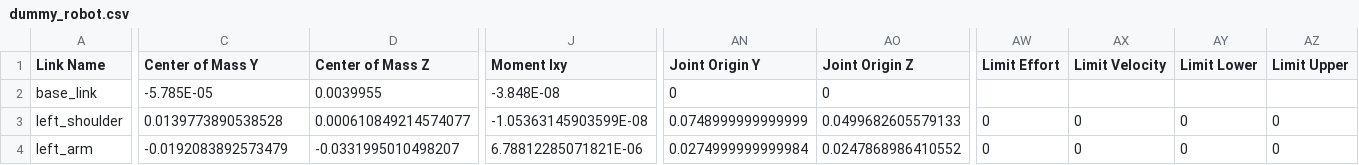
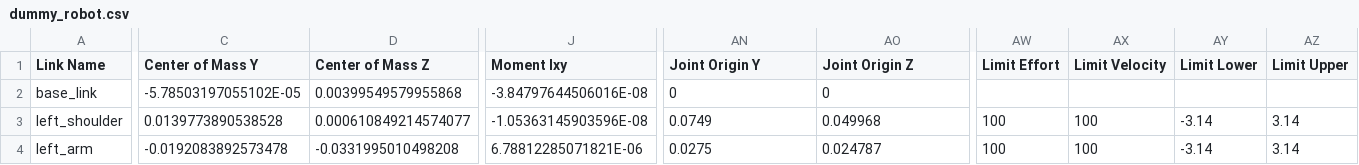
Before and after one commit to SamithVa/humanoid_urdf, a CSV file: dummy_robot/urdf/dummy_robot.csv, drawn as a sheet; only a part is shown, gaps mark what is left out; the diff covers the shown part only; the diff names each change by its address in the sheet, - before the commit and + after, or states it on an @@ line.

```diff
--- a/dummy_robot/urdf/dummy_robot.csv
+++ b/dummy_robot/urdf/dummy_robot.csv
-C2 (Center of Mass Y): -5.785E-05
+C2 (Center of Mass Y): -5.78503197055102E-05
-D2 (Center of Mass Z): 0.0039955
+D2 (Center of Mass Z): 0.00399549579955868
-J2 (Moment Ixy): -3.848E-08
+J2 (Moment Ixy): -3.84797644506016E-08
-J3 (Moment Ixy): -1.05363145903599E-08
+J3 (Moment Ixy): -1.05363145903596E-08
-AN3 (Joint Origin Y): 0.0748999999999999
+AN3 (Joint Origin Y): 0.0749
-AO3 (Joint Origin Z): 0.0499682605579133
+AO3 (Joint Origin Z): 0.049968
-AW3:AW4 (Limit Effort): 0
+AW3:AW4 (Limit Effort): 100
-AX3:AX4 (Limit Velocity): 0
+AX3:AX4 (Limit Velocity): 100
-AY3:AY4 (Limit Lower): 0
+AY3:AY4 (Limit Lower): -3.14
-AZ3:AZ4 (Limit Upper): 0
+AZ3:AZ4 (Limit Upper): 3.14
-C4 (Center of Mass Y): -0.0192083892573479
+C4 (Center of Mass Y): -0.0192083892573478
-D4 (Center of Mass Z): -0.0331995010498207
+D4 (Center of Mass Z): -0.0331995010498208
-AN4 (Joint Origin Y): 0.0274999999999984
+AN4 (Joint Origin Y): 0.0275
-AO4 (Joint Origin Z): 0.0247868986410552
+AO4 (Joint Origin Z): 0.024787
```
Also changed, not shown: 142 edited cells elsewhere in this file, 18 other files.
